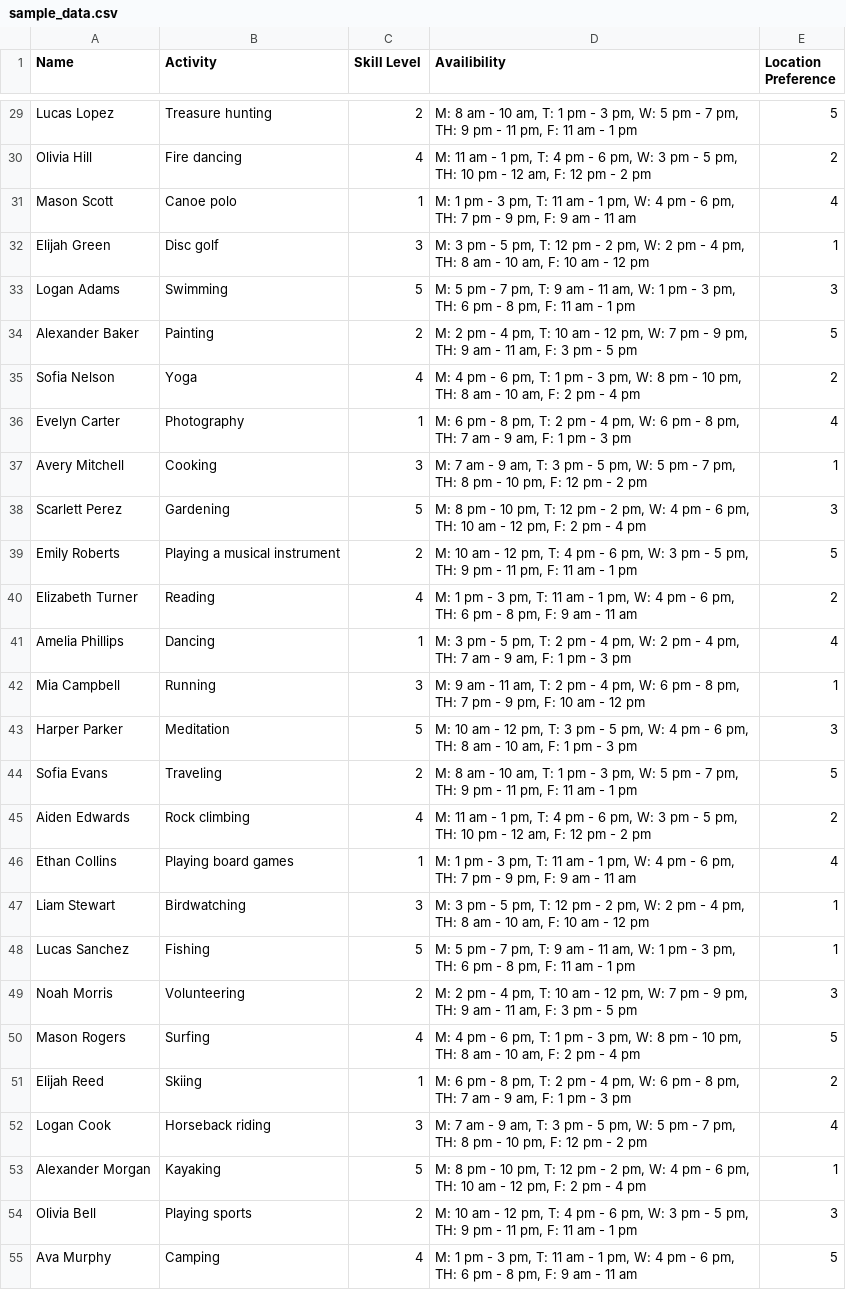
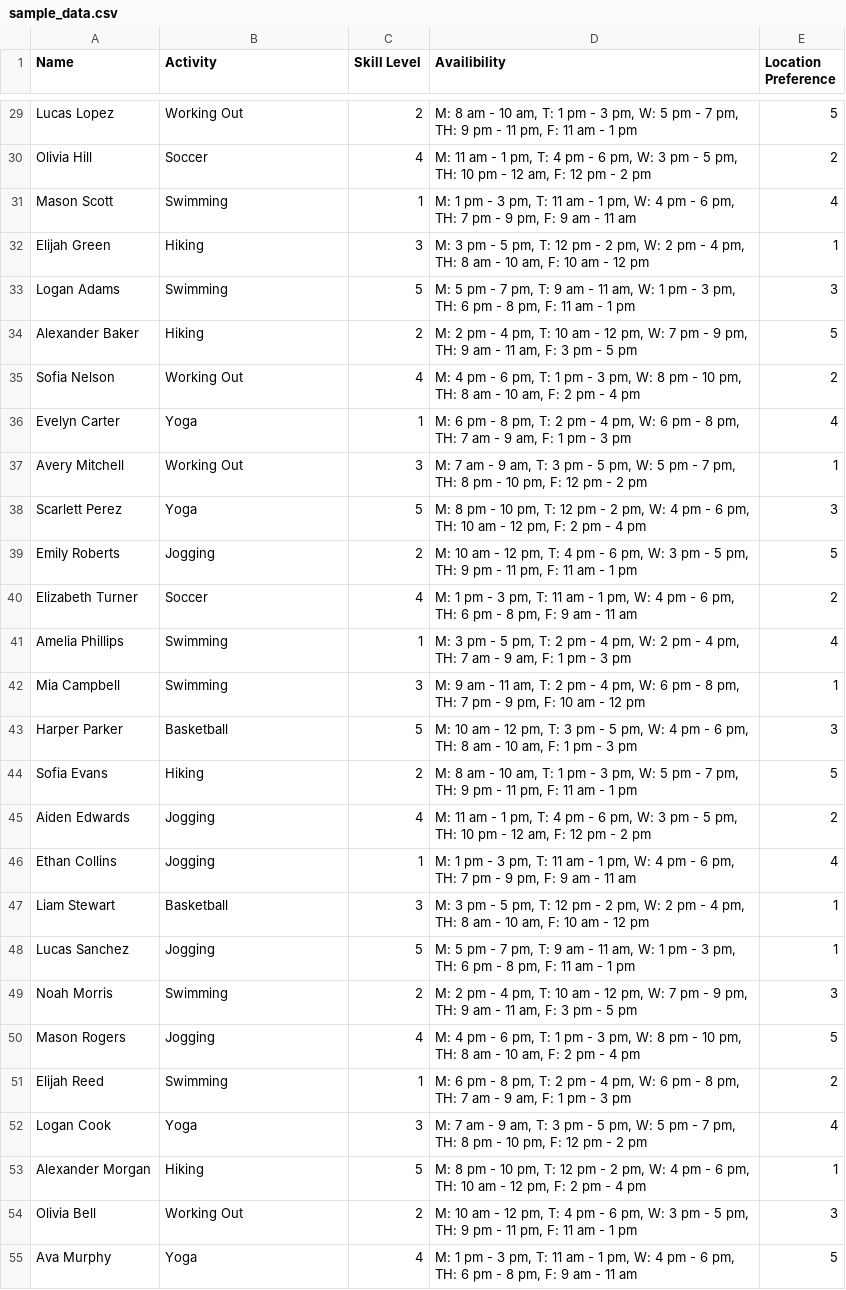
Before and after one commit to CS196Illinois/Group31-FA23, a CSV file: Project/sample_data.csv, drawn as a sheet; only a part is shown, gaps mark what is left out; the diff covers the shown part only; the diff names each change by its address in the sheet, - before the commit and + after, or states it on an @@ line.

```diff
--- a/Project/sample_data.csv
+++ b/Project/sample_data.csv
-B29 (Activity): Treasure hunting
+B29 (Activity): Working Out
-B30 (Activity): Fire dancing
+B30 (Activity): Soccer
-B31 (Activity): Canoe polo
+B31 (Activity): Swimming
-B32 (Activity): Disc golf
+B32 (Activity): Hiking
-B34 (Activity): Painting
+B34 (Activity): Hiking
-B35 (Activity): Yoga
+B35 (Activity): Working Out
-B36 (Activity): Photography
+B36 (Activity): Yoga
-B37 (Activity): Cooking
+B37 (Activity): Working Out
-B38 (Activity): Gardening
+B38 (Activity): Yoga
-B39 (Activity): Playing a musical instrument
+B39 (Activity): Jogging
-B40 (Activity): Reading
+B40 (Activity): Soccer
-B41 (Activity): Dancing
+B41 (Activity): Swimming
-B42 (Activity): Running
+B42 (Activity): Swimming
-B43 (Activity): Meditation
+B43 (Activity): Basketball
-B44 (Activity): Traveling
+B44 (Activity): Hiking
-B45 (Activity): Rock climbing
+B45 (Activity): Jogging
-B46 (Activity): Playing board games
+B46 (Activity): Jogging
-B47 (Activity): Birdwatching
+B47 (Activity): Basketball
-B48 (Activity): Fishing
+B48 (Activity): Jogging
-B49 (Activity): Volunteering
+B49 (Activity): Swimming
-B50 (Activity): Surfing
+B50 (Activity): Jogging
-B51 (Activity): Skiing
+B51 (Activity): Swimming
-B52 (Activity): Horseback riding
+B52 (Activity): Yoga
-B53 (Activity): Kayaking
+B53 (Activity): Hiking
-B54 (Activity): Playing sports
+B54 (Activity): Working Out
-B55 (Activity): Camping
+B55 (Activity): Yoga
```
Also changed, not shown: 1 removed row and 72 edited cells elsewhere in this file, 3 other files.
